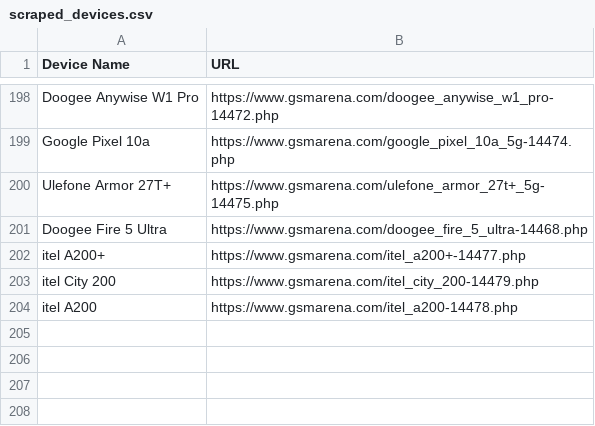
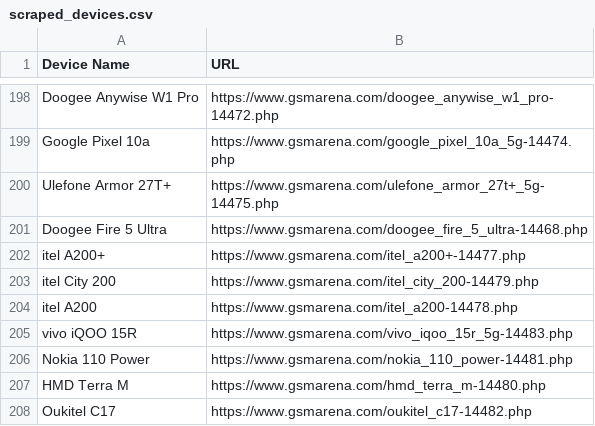
Before and after one commit to fahimpyto/ZuZu_autbot, a CSV file: scraped_devices.csv, drawn as a sheet; only a part is shown, gaps mark what is left out; the diff names each change by its address in the sheet, - before the commit and + after, or states it on an @@ line.

```diff
--- a/scraped_devices.csv
+++ b/scraped_devices.csv
+row 205: vivo iQOO 15R | https://www.gsmarena.com/vivo_iqoo_15r_5g-14483.php
+row 206: Nokia 110 Power | https://www.gsmarena.com/nokia_110_power-14481.php
+row 207: HMD Terra M | https://www.gsmarena.com/hmd_terra_m-14480.php
+row 208: Oukitel C17 | https://www.gsmarena.com/oukitel_c17-14482.php
```
Also changed, not shown: 12 other files.
